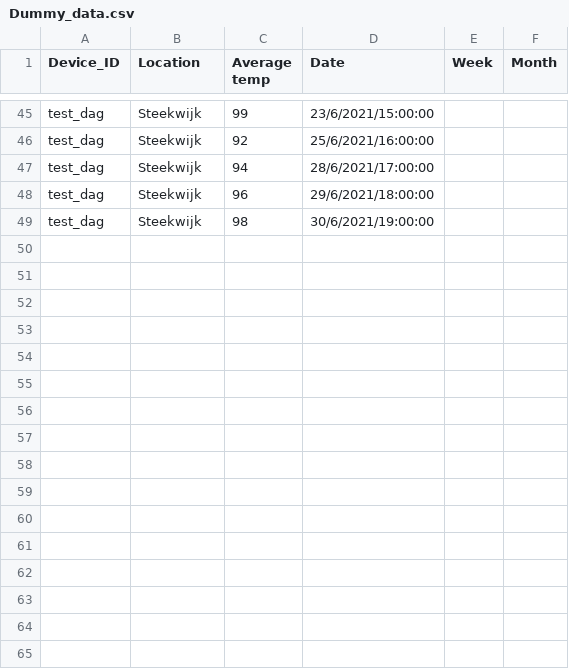
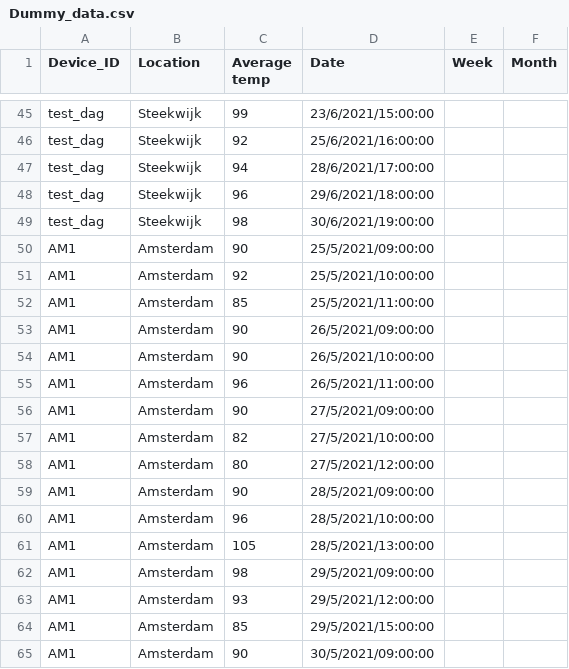
Before and after one commit to BartWithaar/GUI-Heat-Tracing, a CSV file: Dummy_data.csv, drawn as a sheet; only a part is shown, gaps mark what is left out; the diff names each change by its address in the sheet, - before the commit and + after, or states it on an @@ line.

```diff
--- a/Dummy_data.csv
+++ b/Dummy_data.csv
+row 50: AM1 | Amsterdam | 90 | 25/5/2021/09:00:00
+row 51: AM1 | Amsterdam | 92 | 25/5/2021/10:00:00
+row 52: AM1 | Amsterdam | 85 | 25/5/2021/11:00:00
+row 53: AM1 | Amsterdam | 90 | 26/5/2021/09:00:00
+row 54: AM1 | Amsterdam | 90 | 26/5/2021/10:00:00
+row 55: AM1 | Amsterdam | 96 | 26/5/2021/11:00:00
+row 56: AM1 | Amsterdam | 90 | 27/5/2021/09:00:00
+row 57: AM1 | Amsterdam | 82 | 27/5/2021/10:00:00
+row 58: AM1 | Amsterdam | 80 | 27/5/2021/12:00:00
+row 59: AM1 | Amsterdam | 90 | 28/5/2021/09:00:00
+row 60: AM1 | Amsterdam | 96 | 28/5/2021/10:00:00
+row 61: AM1 | Amsterdam | 105 | 28/5/2021/13:00:00
+row 62: AM1 | Amsterdam | 98 | 29/5/2021/09:00:00
+row 63: AM1 | Amsterdam | 93 | 29/5/2021/12:00:00
+row 64: AM1 | Amsterdam | 85 | 29/5/2021/15:00:00
+row 65: AM1 | Amsterdam | 90 | 30/5/2021/09:00:00
```
Also changed, not shown: 1 other file.
